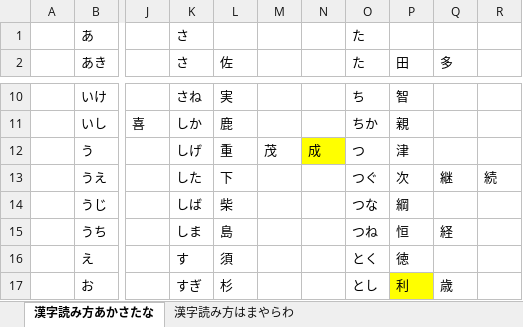
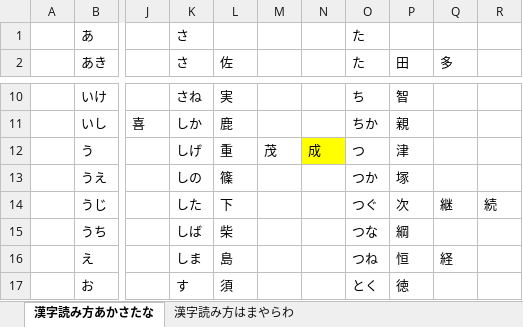
Before and after one commit to Yoleimei/JpMatome, an Excel workbook: 人名用漢字.xlsx, sheet 漢字読み方あかさたな, drawn as a sheet; only a part is shown, gaps mark what is left out; values as stored, in another font and other column widths than the file's, no borders; the diff covers the shown part only; the diff names each change by its address in the sheet, - before the commit and + after, or states it on an @@ line.

```diff
--- a/人名用漢字.xlsx (sheet 漢字読み方あかさたな)
+++ b/人名用漢字.xlsx (sheet 漢字読み方あかさたな)
-K13 (さ): した
+K13 (さ): しの
-L13 (佐): 下
+L13 (佐): 篠
-O13 (た): つぐ
+O13 (た): つか
-P13 (田): 次
+P13 (田): 塚
-Q13 (多): 継
+Q13 (多): (empty)
-R13: 続
+R13: (empty)
-K14 (さ): しば
+K14 (さ): した
-L14 (佐): 柴
+L14 (佐): 下
-O14 (た): つな
+O14 (た): つぐ
-P14 (田): 綱
+P14 (田): 次
-Q14 (多): (empty)
+Q14 (多): 継
-R14: (empty)
+R14: 続
-K15 (さ): しま
+K15 (さ): しば
-L15 (佐): 島
+L15 (佐): 柴
-O15 (た): つね
+O15 (た): つな
-P15 (田): 恒
+P15 (田): 綱
-Q15 (多): 経
+Q15 (多): (empty)
-K16 (さ): す
+K16 (さ): しま
-L16 (佐): 須
+L16 (佐): 島
-O16 (た): とく
+O16 (た): つね
-P16 (田): 徳
+P16 (田): 恒
-Q16 (多): (empty)
+Q16 (多): 経
-K17 (さ): すぎ
+K17 (さ): す
-L17 (佐): 杉
+L17 (佐): 須
-O17 (た): とし
+O17 (た): とく
-P17 (田): 利
+P17 (田): 徳
-P17 fill: #FFFF00
+P17 fill: none
-Q17 (多): 歳
+Q17 (多): (empty)
```
Also changed, not shown: 1 added row, 11 edited cells and cell formats elsewhere in this sheet, 1 other file.
